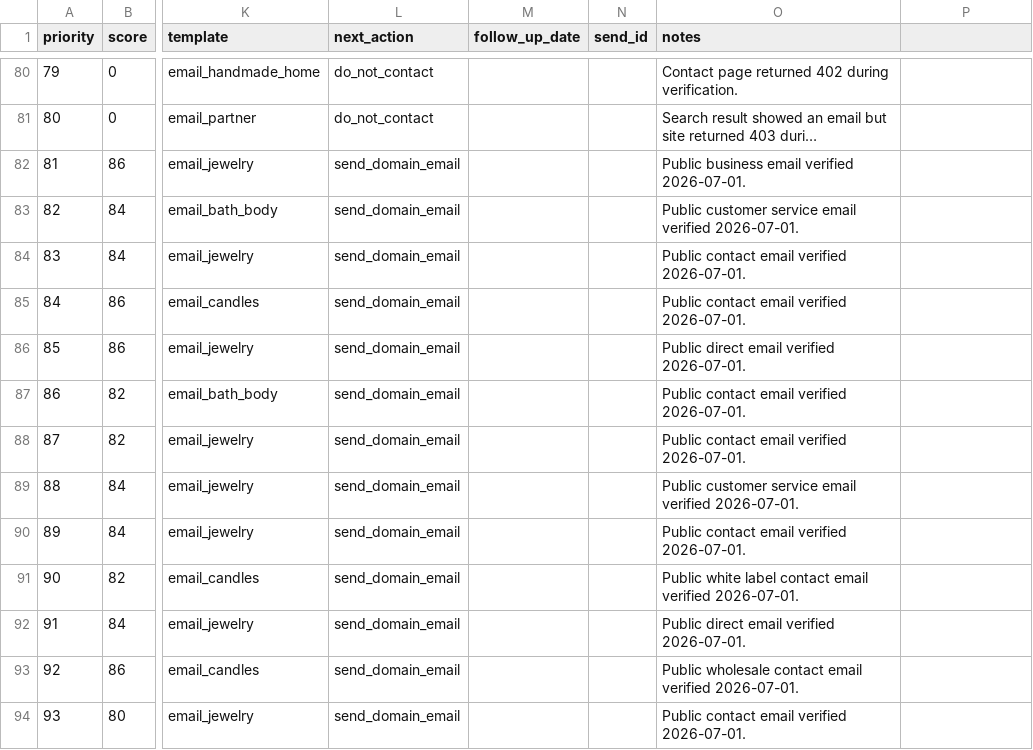
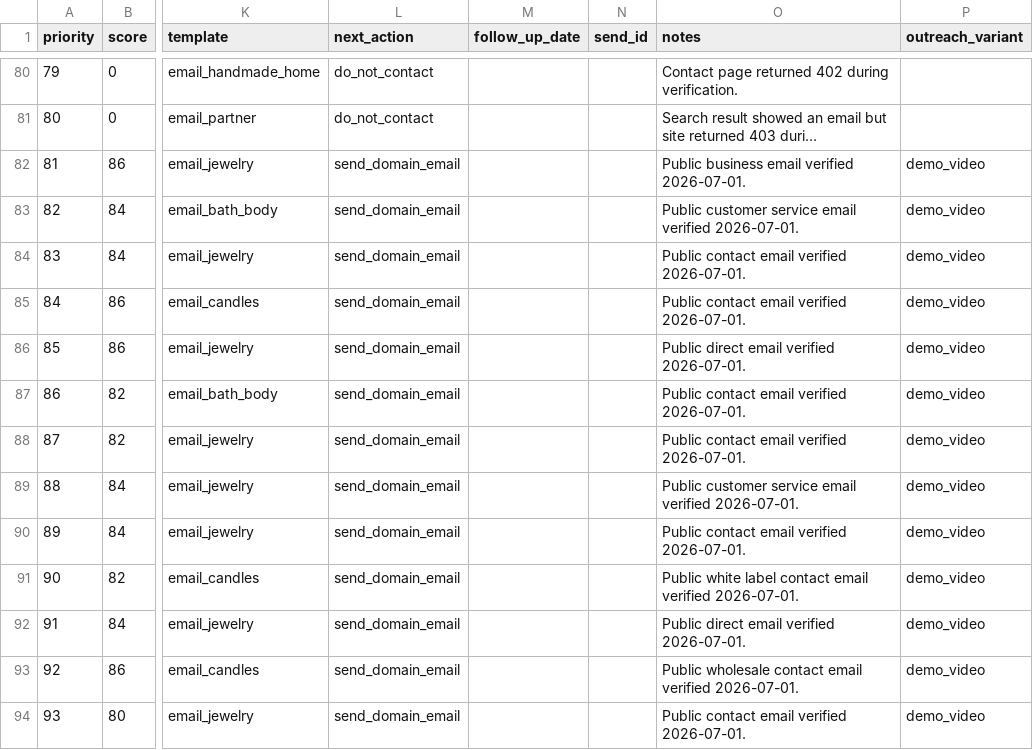
Before and after one commit to ricardojvilela/zeroback, a CSV file: sales-outreach-prospects-2026-06-30.csv, drawn as a sheet; only a part is shown, gaps mark what is left out; long unchanged cells end in …; the diff names each change by its address in the sheet, - before the commit and + after, or states it on an @@ line.

Commit message:
Add demo variant to outreach workflow

```diff
--- a/sales-outreach-prospects-2026-06-30.csv
+++ b/sales-outreach-prospects-2026-06-30.csv
-P1: (empty)
+P1: outreach_variant
-P82:P94 (outreach_variant): (empty)
+P82:P94 (outreach_variant): demo_video
```
Also changed, not shown: 6 other files.
